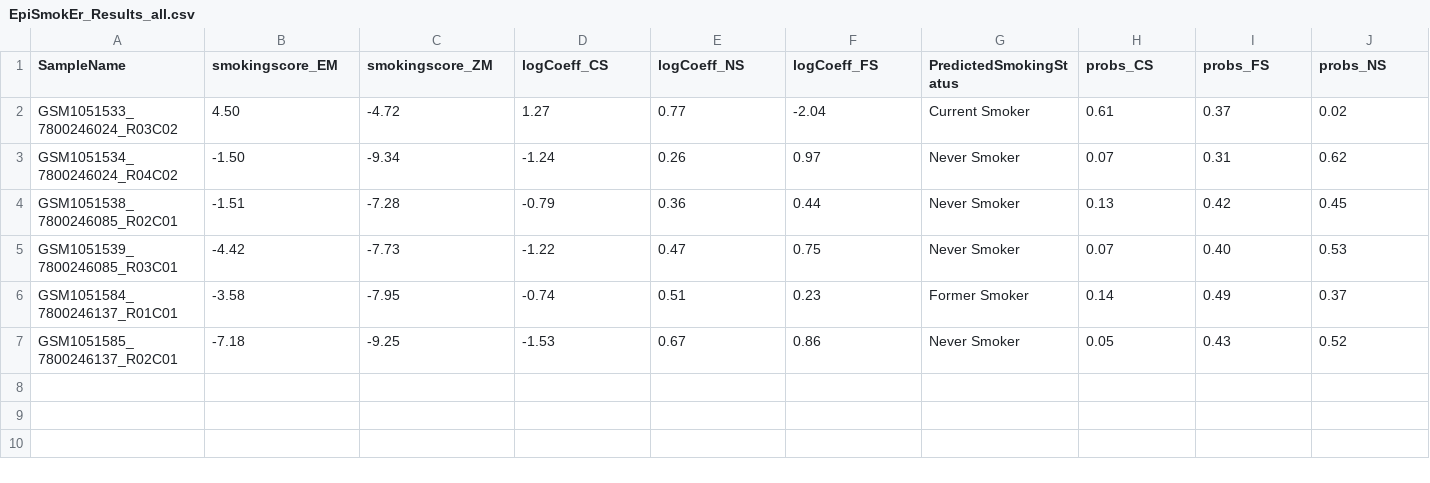
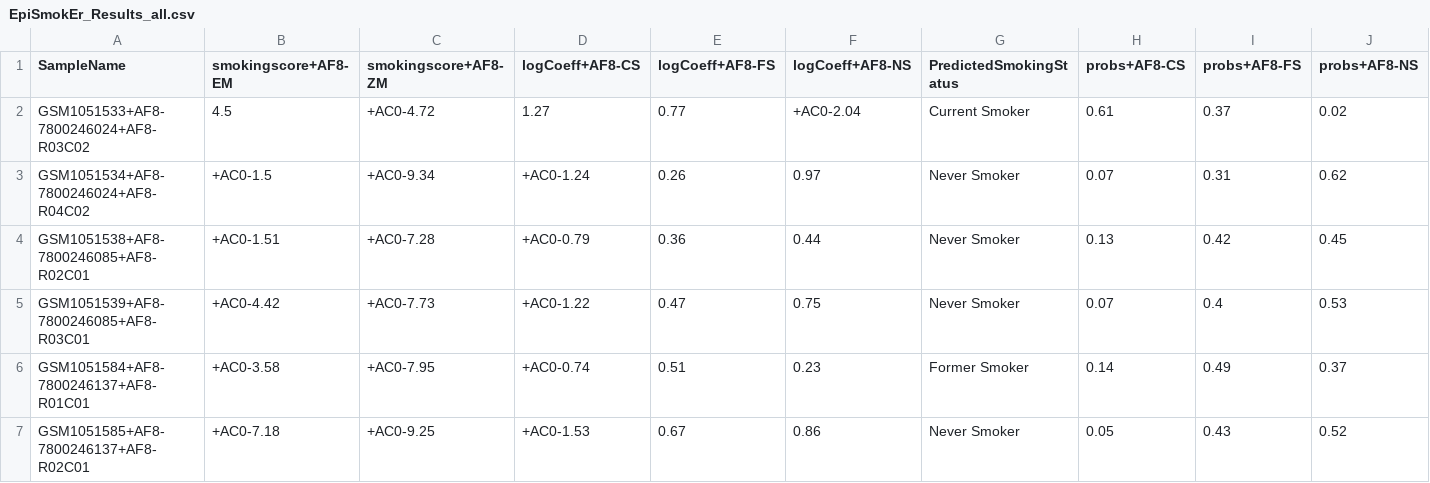
Before and after one commit to sailalithabollepalli/EpiSmokEr, a CSV file: Results/EpiSmokEr_Results_all.csv, drawn as a sheet; only a part is shown; the diff names each change by its address in the sheet, - before the commit and + after, or states it on an @@ line.

```diff
--- a/Results/EpiSmokEr_Results_all.csv
+++ b/Results/EpiSmokEr_Results_all.csv
-B1: smokingscore_EM
+B1: smokingscore+AF8-EM
-C1: smokingscore_ZM
+C1: smokingscore+AF8-ZM
-D1: logCoeff_CS
+D1: logCoeff+AF8-CS
-E1: logCoeff_NS
+E1: logCoeff+AF8-FS
-F1: logCoeff_FS
+F1: logCoeff+AF8-NS
-H1: probs_CS
+H1: probs+AF8-CS
-I1: probs_FS
+I1: probs+AF8-FS
-J1: probs_NS
+J1: probs+AF8-NS
-A2 (SampleName): GSM1051533_7800246024_R03C02
+A2 (SampleName): GSM1051533+AF8-7800246024+AF8-R03C02
-B2 (smokingscore+AF8-EM): 4.50
+B2 (smokingscore+AF8-EM): 4.5
-C2 (smokingscore+AF8-ZM): -4.72
+C2 (smokingscore+AF8-ZM): +AC0-4.72
-F2 (logCoeff+AF8-NS): -2.04
+F2 (logCoeff+AF8-NS): +AC0-2.04
-A3 (SampleName): GSM1051534_7800246024_R04C02
+A3 (SampleName): GSM1051534+AF8-7800246024+AF8-R04C02
-B3 (smokingscore+AF8-EM): -1.50
+B3 (smokingscore+AF8-EM): +AC0-1.5
-C3 (smokingscore+AF8-ZM): -9.34
+C3 (smokingscore+AF8-ZM): +AC0-9.34
-D3 (logCoeff+AF8-CS): -1.24
+D3 (logCoeff+AF8-CS): +AC0-1.24
-A4 (SampleName): GSM1051538_7800246085_R02C01
+A4 (SampleName): GSM1051538+AF8-7800246085+AF8-R02C01
-B4 (smokingscore+AF8-EM): -1.51
+B4 (smokingscore+AF8-EM): +AC0-1.51
-C4 (smokingscore+AF8-ZM): -7.28
+C4 (smokingscore+AF8-ZM): +AC0-7.28
-D4 (logCoeff+AF8-CS): -0.79
+D4 (logCoeff+AF8-CS): +AC0-0.79
-A5 (SampleName): GSM1051539_7800246085_R03C01
+A5 (SampleName): GSM1051539+AF8-7800246085+AF8-R03C01
-B5 (smokingscore+AF8-EM): -4.42
+B5 (smokingscore+AF8-EM): +AC0-4.42
-C5 (smokingscore+AF8-ZM): -7.73
+C5 (smokingscore+AF8-ZM): +AC0-7.73
-D5 (logCoeff+AF8-CS): -1.22
+D5 (logCoeff+AF8-CS): +AC0-1.22
-I5 (probs+AF8-FS): 0.40
+I5 (probs+AF8-FS): 0.4
-A6 (SampleName): GSM1051584_7800246137_R01C01
+A6 (SampleName): GSM1051584+AF8-7800246137+AF8-R01C01
-B6 (smokingscore+AF8-EM): -3.58
+B6 (smokingscore+AF8-EM): +AC0-3.58
-C6 (smokingscore+AF8-ZM): -7.95
+C6 (smokingscore+AF8-ZM): +AC0-7.95
-D6 (logCoeff+AF8-CS): -0.74
+D6 (logCoeff+AF8-CS): +AC0-0.74
-A7 (SampleName): GSM1051585_7800246137_R02C01
+A7 (SampleName): GSM1051585+AF8-7800246137+AF8-R02C01
-B7 (smokingscore+AF8-EM): -7.18
+B7 (smokingscore+AF8-EM): +AC0-7.18
-C7 (smokingscore+AF8-ZM): -9.25
+C7 (smokingscore+AF8-ZM): +AC0-9.25
-D7 (logCoeff+AF8-CS): -1.53
+D7 (logCoeff+AF8-CS): +AC0-1.53
```
Also changed, not shown: 2 other files.
